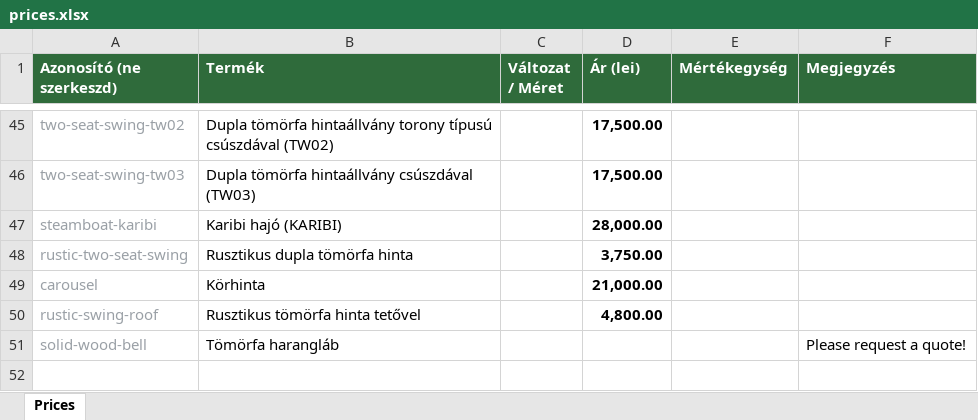
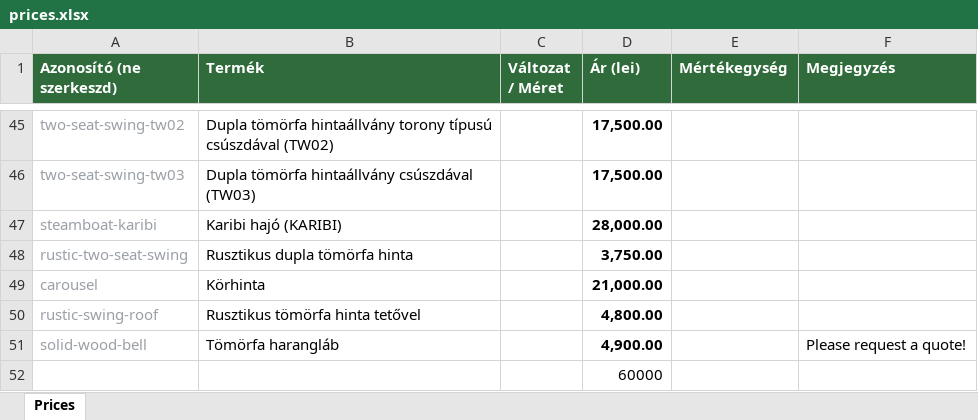
Before and after one commit to csabadosa/gardenproiect, an Excel workbook: prices.xlsx, sheet Prices, drawn as a sheet; only a part is shown, gaps mark what is left out; values as stored, in another font and other column widths than the file's, no borders; the diff names each change by its address in the sheet, - before the commit and + after, or states it on an @@ line.

```diff
--- a/prices.xlsx (sheet Prices)
+++ b/prices.xlsx (sheet Prices)
-D51 (Ár (lei)): (empty)
+D51 (Ár (lei)): 4,900.00
+row 52:  |  |  | 60000
```
Also changed, not shown: 22 other files.
